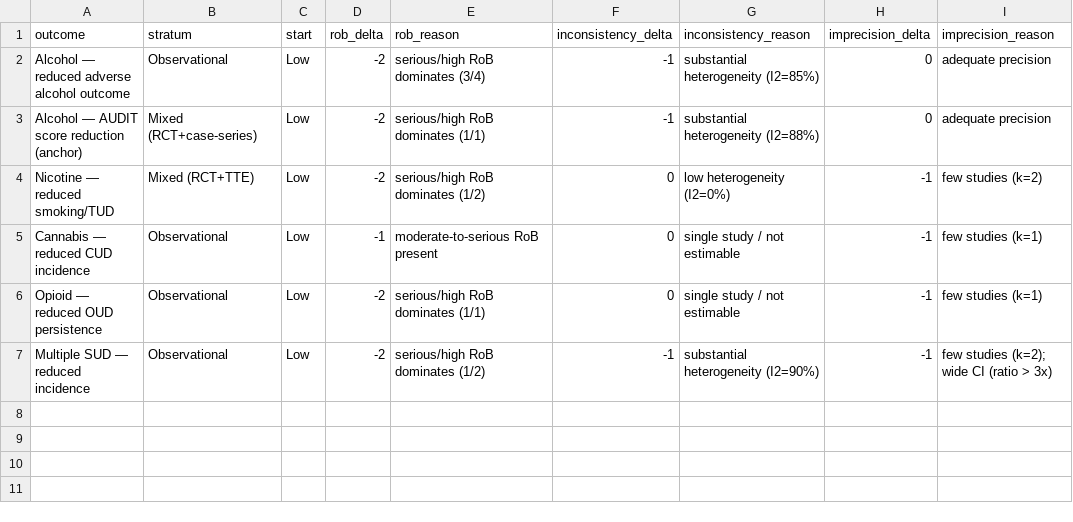
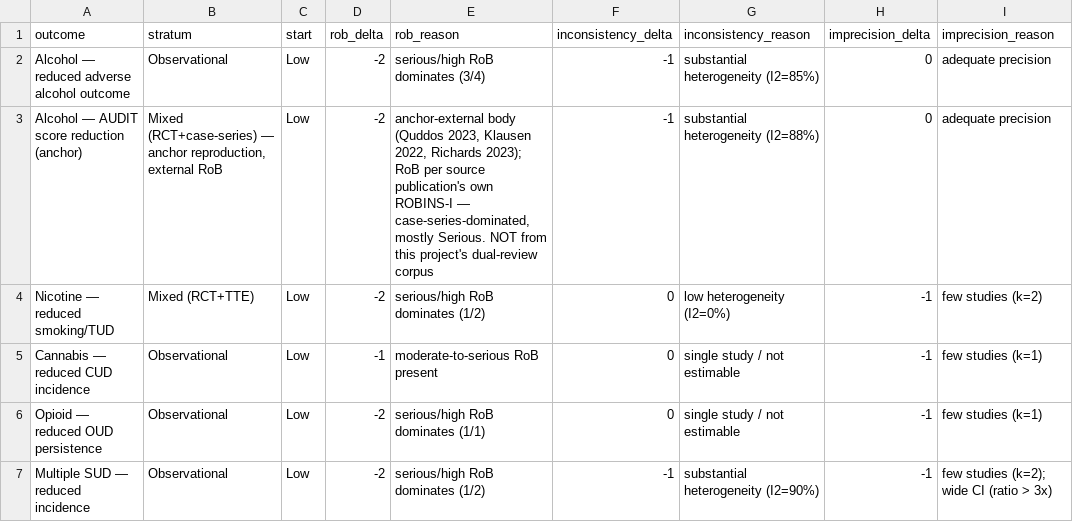
Before and after one commit to dafraile/glp1-neuropsych-safety, a CSV file: results/stream_D_grade.csv, drawn as a sheet; only a part is shown; the diff names each change by its address in the sheet, - before the commit and + after, or states it on an @@ line.

Commit message:
Fix Stream D anchor GRADE row: attribute RoB to anchor's external body
The AUDIT-MD anchor row's -2 RoB downgrade was mislabeled as sourced from a single
in-corpus study (PMID 37991022, an unrelated dulaglutide/smoking secondary analysis).
The anchor (Eshraghi 2025) pools 4 external studies (Quddos 2023 x2, Klausen 2022,
Richards 2023) never dual-reviewed in this project. rob_reason now correctly states
the downgrade reflects the source publication's own case-series-dominated ROBINS-I.
Final certainty unchanged (Very low, floored by inconsistency).

```diff
--- a/results/stream_D_grade.csv
+++ b/results/stream_D_grade.csv
-B3 (stratum): Mixed (RCT+case-series)
+B3 (stratum): Mixed (RCT+case-series) — anchor reproduction, external RoB
-E3 (rob_reason): serious/high RoB dominates (1/1)
+E3 (rob_reason): anchor-external body (Quddos 2023, Klausen 2022, Richards 2023); RoB per source publication's own ROBINS-I — case-series-dominated, mostly Serious. NOT from this project's dual-review corpus
```
